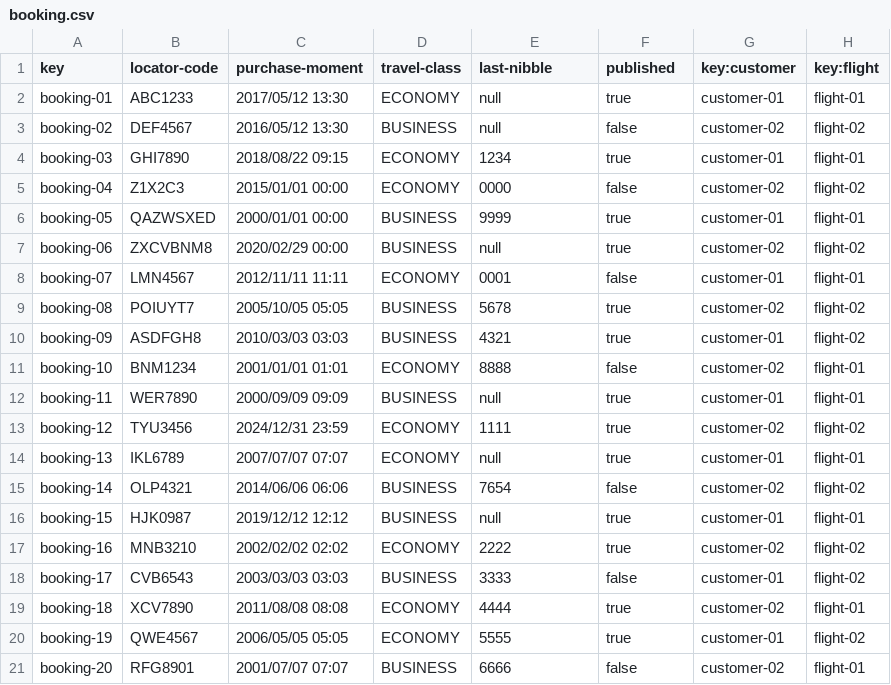
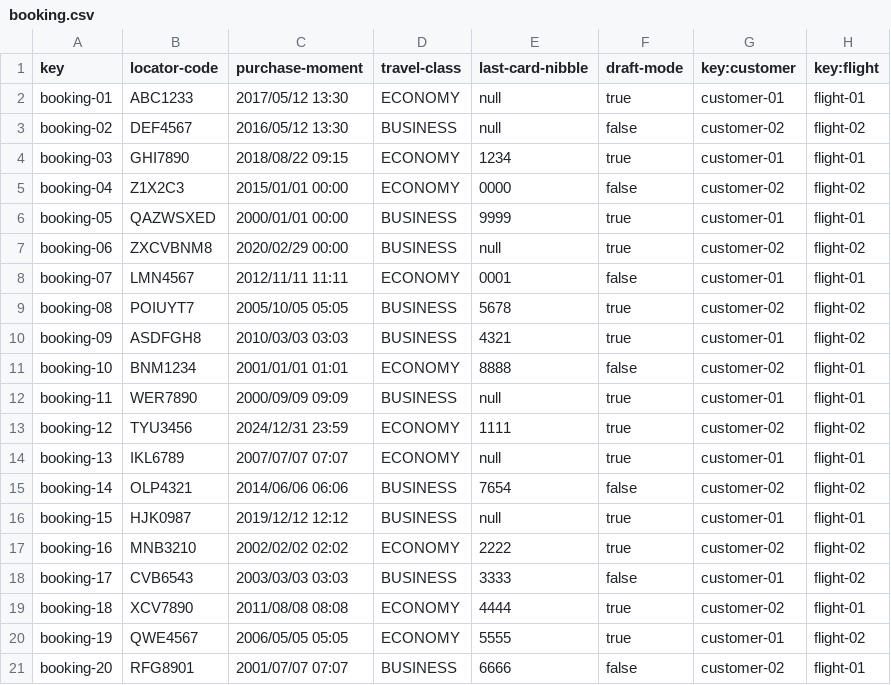
Before and after one commit to alenicbra/acme-ans, a CSV file: src/main/resources/WEB-INF/data/sample/booking.csv, drawn as a sheet.

```diff
--- a/src/main/resources/WEB-INF/data/sample/booking.csv
+++ b/src/main/resources/WEB-INF/data/sample/booking.csv
@@ -1,2 +1,2 @@
-key,locator-code,purchase-moment,travel-class,last-nibble,published,key:customer,key:flight
+key,locator-code,purchase-moment,travel-class,last-card-nibble,draft-mode,key:customer,key:flight
 booking-01,ABC1233,2017/05/12 13:30,ECONOMY,null,true,customer-01,flight-01
```
Also changed, not shown: src/main/resources/WEB-INF/data/sample/leg.csv, src/main/resources/WEB-INF/data/sample/passenger.csv, 33 other files.
